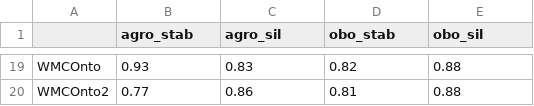
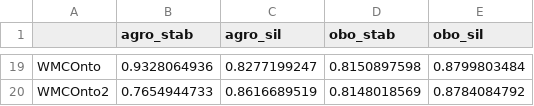
Before and after one commit to neobernad/evaluomeR, a CSV file: usecases/kcomparison/results-k/stability_qualityKopt.csv, drawn as a sheet; only a part is shown, gaps mark what is left out; the diff covers the shown part only.

Commit message:
Updating kcomparison usecase

```diff
--- a/usecases/kcomparison/results-k/stability_qualityKopt.csv
+++ b/usecases/kcomparison/results-k/stability_qualityKopt.csv
@@ -19,2 +19,2 @@
-"WMCOnto","0.93","0.83","0.82","0.88"
-"WMCOnto2","0.77","0.86","0.81","0.88"
+"WMCOnto","0.9328064936","0.8277199247","0.8150897598","0.8799803484"
+"WMCOnto2","0.7654944733","0.8616689519","0.8148018569","0.8784084792"
```
Also changed, not shown: 68 edited cells elsewhere in this file, 59 other files.
